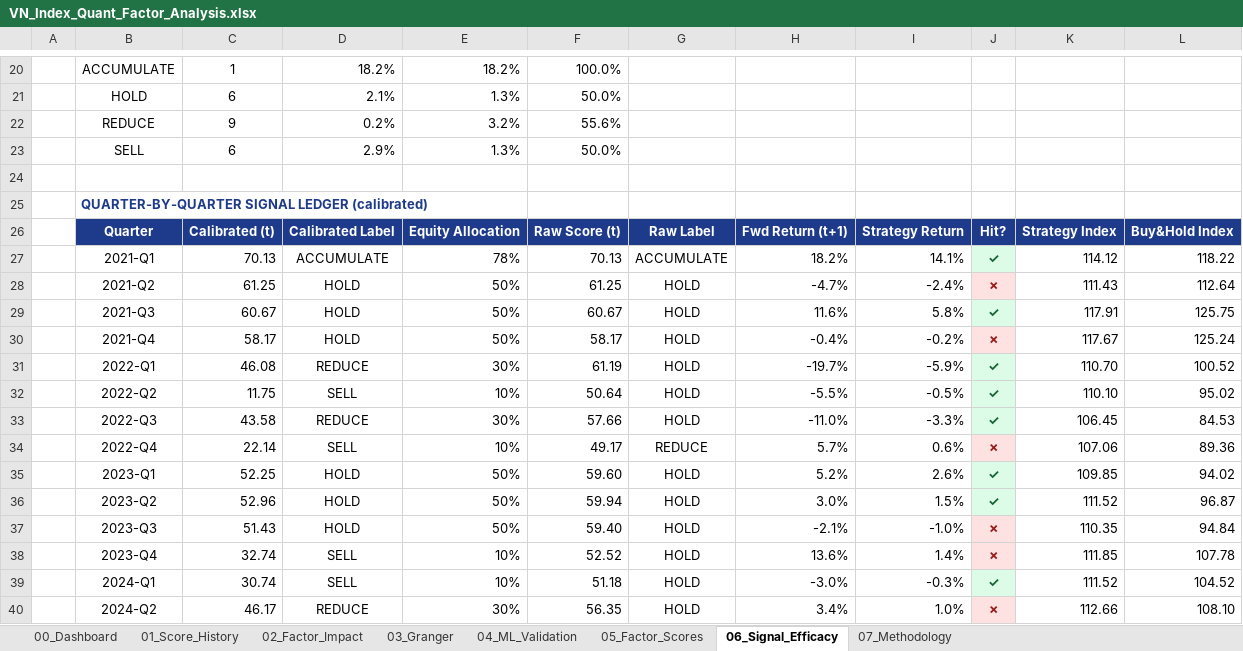
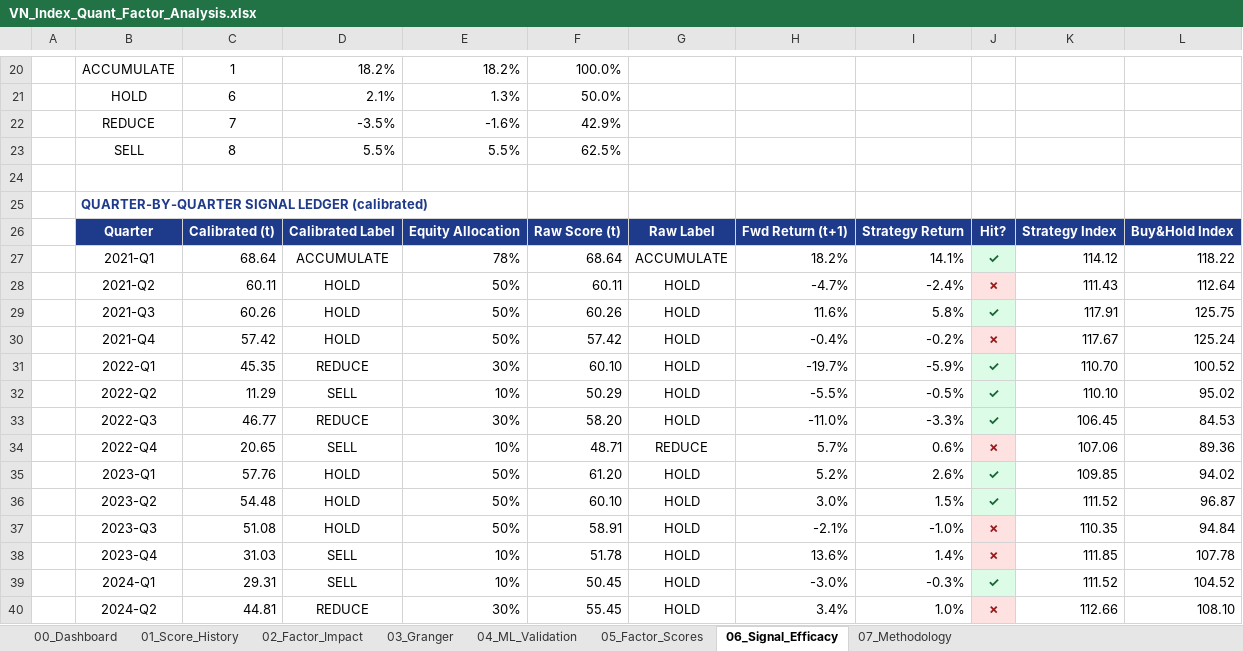
Before and after one commit to FTU-kudo/VN_Index_Scoring_Quarterly_Quant_Model, an Excel workbook: output/exports/VN_Index_Quant_Factor_Analysis.xlsx, sheet 06_Signal_Efficacy, drawn as a sheet; only a part is shown, gaps mark what is left out; values as stored, in another font and other column widths than the file's, no borders; charts and pictures not drawn; removed rows and columns are numbered as before the commit, all else as after; the diff covers the shown part only; the diff names each change by its address in the sheet, - before the commit and + after, or states it on an @@ line.

```diff
--- a/output/exports/VN_Index_Quant_Factor_Analysis.xlsx (sheet 06_Signal_Efficacy)
+++ b/output/exports/VN_Index_Quant_Factor_Analysis.xlsx (sheet 06_Signal_Efficacy)
-row 22:  | REDUCE | 9 | 0.2% | 3.2% | 55.6%
-row 23:  | SELL | 6 | 2.9% | 1.3% | 50.0%
+row 22:  | REDUCE | 7 | -3.5% | -1.6% | 42.9%
+row 23:  | SELL | 8 | 5.5% | 5.5% | 62.5%
-C27: 70.13
+C27: 68.64
-F27: 70.13
+F27: 68.64
-C28: 61.25
+C28: 60.11
-F28: 61.25
+F28: 60.11
-C29: 60.67
+C29: 60.26
-F29: 60.67
+F29: 60.26
-C30: 58.17
+C30: 57.42
-F30: 58.17
+F30: 57.42
-C31: 46.08
+C31: 45.35
-F31: 61.19
+F31: 60.10
-C32: 11.75
+C32: 11.29
-F32: 50.64
+F32: 50.29
-C33: 43.58
+C33: 46.77
-F33: 57.66
+F33: 58.20
-C34: 22.14
+C34: 20.65
-F34: 49.17
+F34: 48.71
-C35: 52.25
+C35: 57.76
-F35: 59.60
+F35: 61.20
-C36: 52.96
+C36: 54.48
-F36: 59.94
+F36: 60.10
-C37: 51.43
+C37: 51.08
-F37: 59.40
+F37: 58.91
-C38: 32.74
+C38: 31.03
-F38: 52.52
+F38: 51.78
-C39: 30.74
+C39: 29.31
-F39: 51.18
+F39: 50.45
-C40: 46.17
+C40: 44.81
-F40: 56.35
+F40: 55.45
```
Also changed, not shown: 2 added rows, 2 removed rows and 22 edited cells elsewhere in this sheet, sheet 01_Score_History, sheet 00_Dashboard, sheet 05_Factor_Scores, sheet 07_Methodology, charts or pictures, 52 other files.
